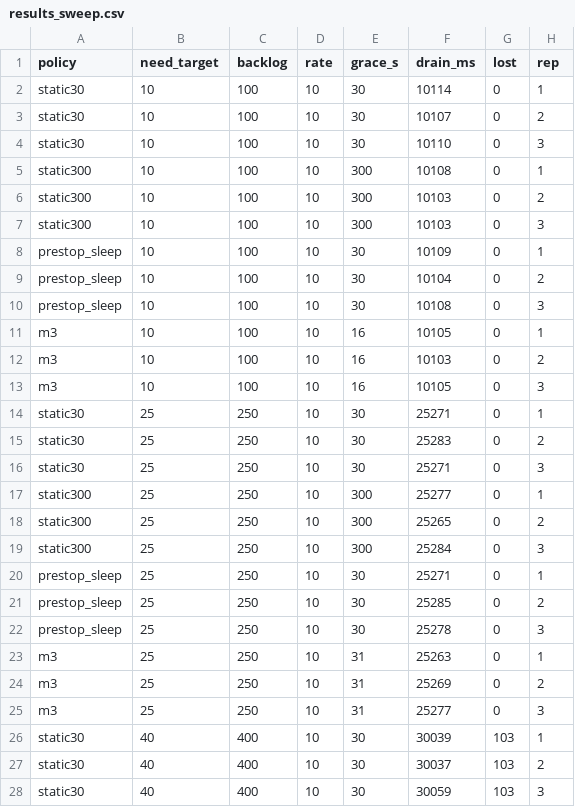
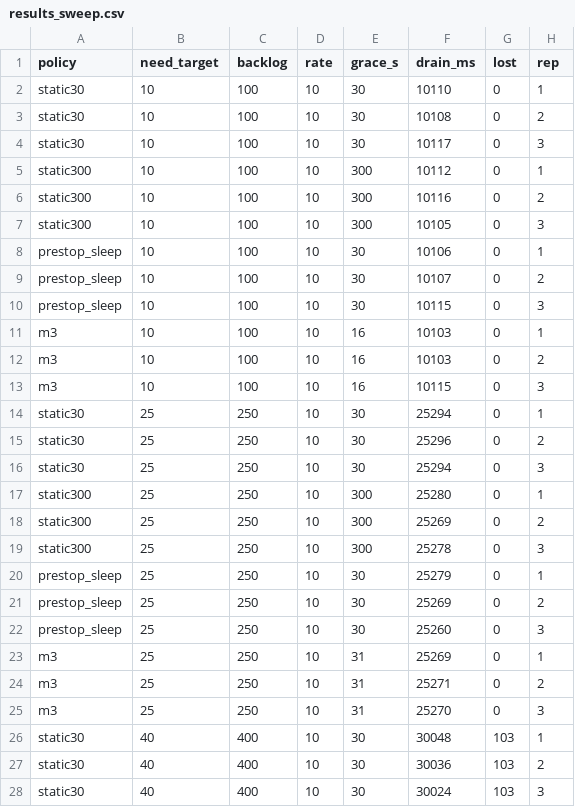
Before and after one commit to alfa-yohannis/elixir-kubernetes-communication, a CSV file: 01_cross_layer_grace_controller/data/results_sweep.csv, drawn as a sheet; only a part is shown; the diff covers the shown part only.

```diff
--- a/01_cross_layer_grace_controller/data/results_sweep.csv
+++ b/01_cross_layer_grace_controller/data/results_sweep.csv
@@ -1,28 +1,28 @@
 policy,need_target,backlog,rate,grace_s,drain_ms,lost,rep
-static30,10,100,10,30,10114,0,1
-static30,10,100,10,30,10107,0,2
-static30,10,100,10,30,10110,0,3
-static300,10,100,10,300,10108,0,1
-static300,10,100,10,300,10103,0,2
-static300,10,100,10,300,10103,0,3
-prestop_sleep,10,100,10,30,10109,0,1
-prestop_sleep,10,100,10,30,10104,0,2
-prestop_sleep,10,100,10,30,10108,0,3
-m3,10,100,10,16,10105,0,1
+static30,10,100,10,30,10110,0,1
+static30,10,100,10,30,10108,0,2
+static30,10,100,10,30,10117,0,3
+static300,10,100,10,300,10112,0,1
+static300,10,100,10,300,10116,0,2
+static300,10,100,10,300,10105,0,3
+prestop_sleep,10,100,10,30,10106,0,1
+prestop_sleep,10,100,10,30,10107,0,2
+prestop_sleep,10,100,10,30,10115,0,3
+m3,10,100,10,16,10103,0,1
 m3,10,100,10,16,10103,0,2
-m3,10,100,10,16,10105,0,3
-static30,25,250,10,30,25271,0,1
-static30,25,250,10,30,25283,0,2
-static30,25,250,10,30,25271,0,3
-static300,25,250,10,300,25277,0,1
-static300,25,250,10,300,25265,0,2
-static300,25,250,10,300,25284,0,3
-prestop_sleep,25,250,10,30,25271,0,1
-prestop_sleep,25,250,10,30,25285,0,2
-prestop_sleep,25,250,10,30,25278,0,3
-m3,25,250,10,31,25263,0,1
-m3,25,250,10,31,25269,0,2
-m3,25,250,10,31,25277,0,3
-static30,40,400,10,30,30039,103,1
-static30,40,400,10,30,30037,103,2
-static30,40,400,10,30,30059,103,3
+m3,10,100,10,16,10115,0,3
+static30,25,250,10,30,25294,0,1
+static30,25,250,10,30,25296,0,2
+static30,25,250,10,30,25294,0,3
+static300,25,250,10,300,25280,0,1
+static300,25,250,10,300,25269,0,2
+static300,25,250,10,300,25278,0,3
+prestop_sleep,25,250,10,30,25279,0,1
+prestop_sleep,25,250,10,30,25269,0,2
+prestop_sleep,25,250,10,30,25260,0,3
+m3,25,250,10,31,25269,0,1
+m3,25,250,10,31,25271,0,2
+m3,25,250,10,31,25270,0,3
+static30,40,400,10,30,30048,103,1
+static30,40,400,10,30,30036,103,2
+static30,40,400,10,30,30024,103,3
```
Also changed, not shown: 8 edited cells elsewhere in this file, 01_cross_layer_grace_controller/data/results_runs.csv, 01_cross_layer_grace_controller/data/results_runs_ci.csv, 5 other files.
